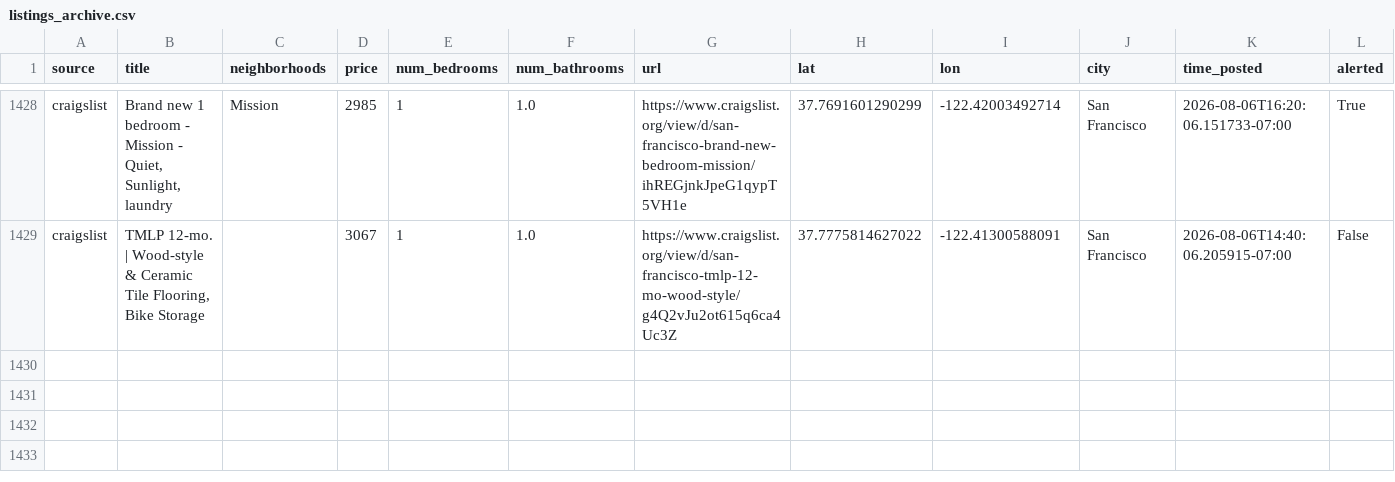
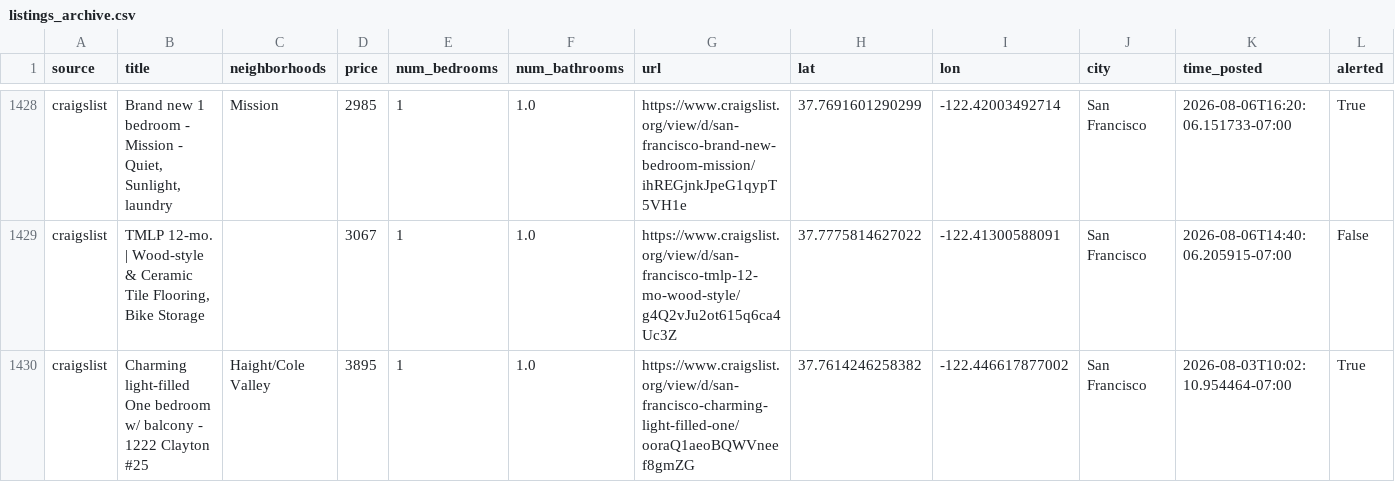
Before and after one commit to dHbdHbdHb/craigslist_alert, a CSV file: data/audrey/listings_archive.csv, drawn as a sheet; only a part is shown, gaps mark what is left out; rows hold the shown columns only; the diff names each change by its address in the sheet, - before the commit and + after, or states it on an @@ line.

Commit message:
Auto-update listings: 2026-08-12 09:42:07

```diff
--- a/data/audrey/listings_archive.csv
+++ b/data/audrey/listings_archive.csv
+row 1430: craigslist | Charming light-filled One bedroom w/ balcony - 1222 Clayton #25 | Haight/Cole Valley | 3895 | 1 | 1.0 | https://www.craigslist.org/view/d/san-francisco-charming-light-filled-one/ooraQ1aeoBQWVneef8gmZG | 37.7614246258382 | -122.446617877002 | San Francisco | 2026-08-03T10:02:10.954464-07:00 | True
```
Also changed, not shown: data/audrey/listings_active.csv, 1 other file.
